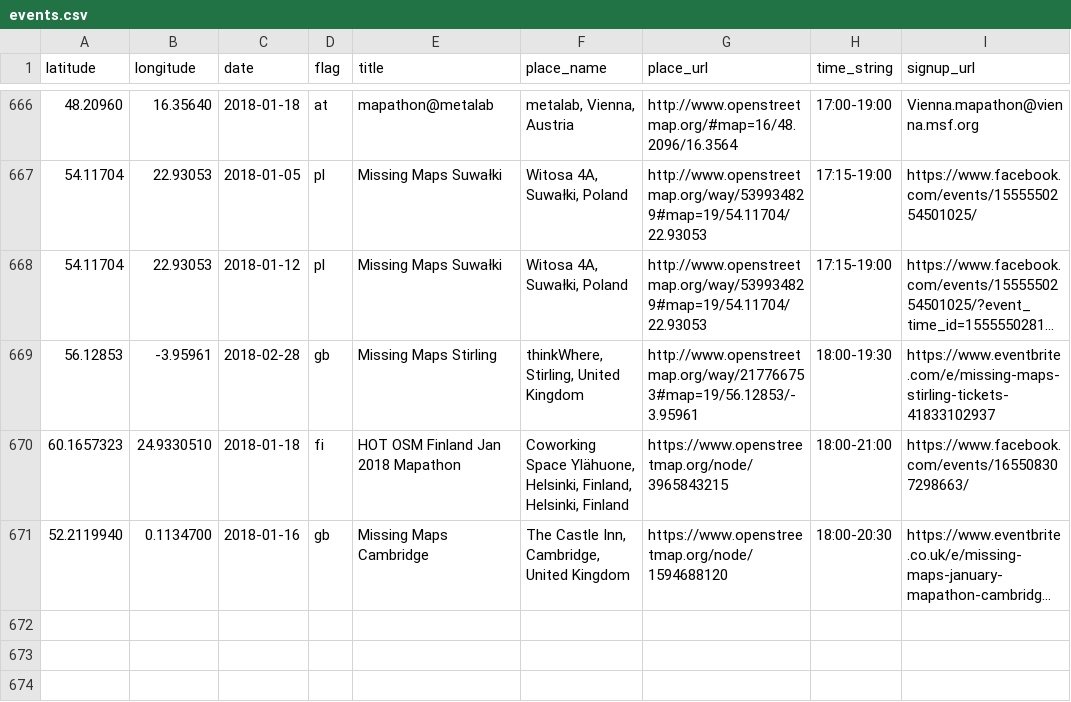
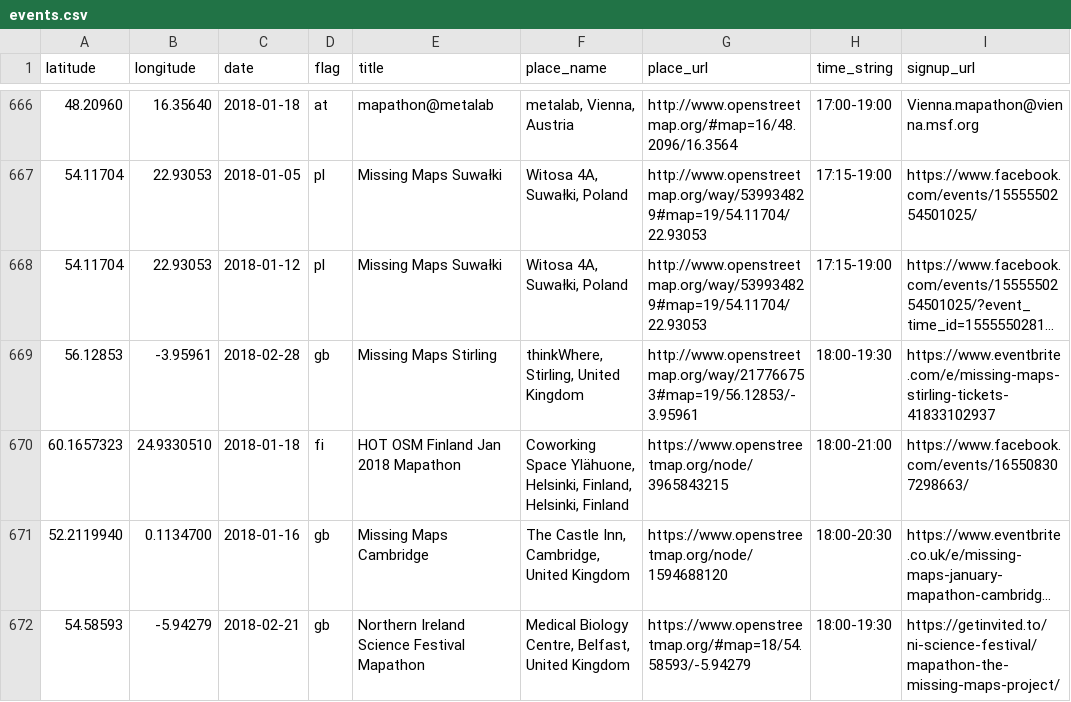
Before and after one commit to MissingMaps/events, a CSV file: events.csv, drawn as a sheet; only a part is shown, gaps mark what is left out; long unchanged cells end in …; the diff names each change by its address in the sheet, - before the commit and + after, or states it on an @@ line.

Commit message:
Update events.csv (#200)

```diff
--- a/events.csv
+++ b/events.csv
+row 672: 54.58593 | -5.94279 | 2018-02-21 | gb | Northern Ireland Science Festival Mapathon | Medical Biology Centre, Belfast, United Kingdom | https://www.openstreetmap.org/#map=18/54.58593/-5.94279 | 18:00-19:30 | https://getinvited.to/ni-science-festival/mapathon-the-missing-maps-project/
```
